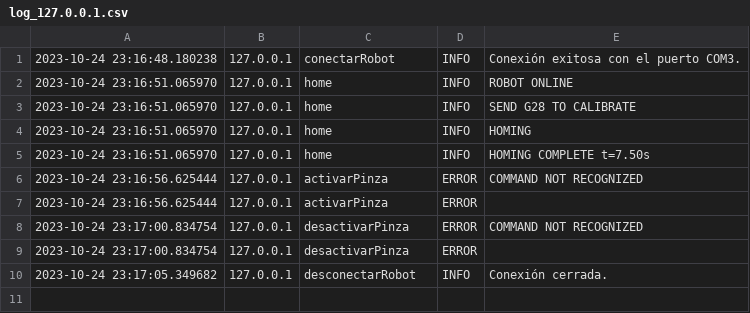
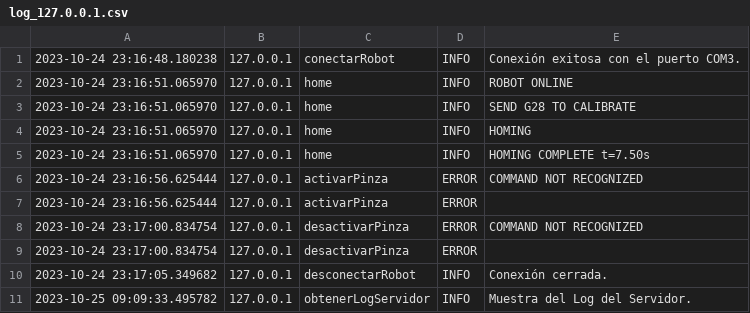
Before and after one commit to Juan2000-coder/Trabajo-Integrador-POO, a CSV file: log_127.0.0.1.csv, drawn as a sheet; the diff names each change by its address in the sheet, - before the commit and + after, or states it on an @@ line.

```diff
--- a/log_127.0.0.1.csv
+++ b/log_127.0.0.1.csv
+row 11: 2023-10-25 09:09:33.495782 | 127.0.0.1 | obtenerLogServidor | INFO | Muestra del Log del Servidor.
```
Also changed, not shown: 2 other files.
